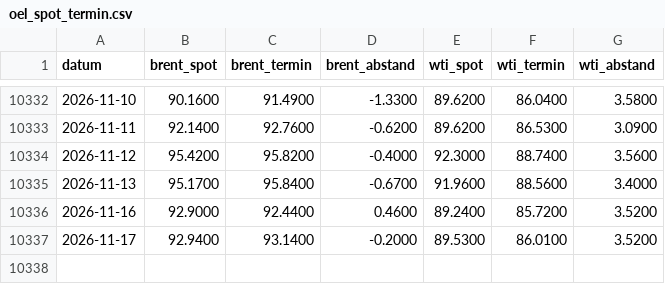
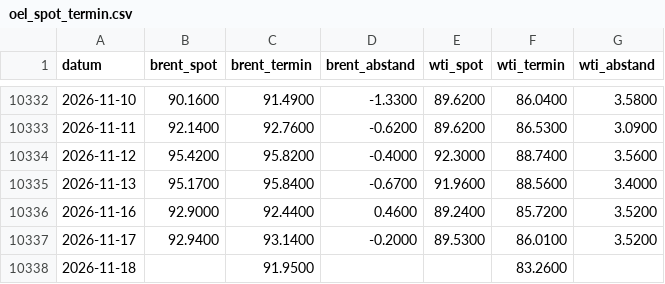
Before and after one commit to ssptpas/fws-daten, a CSV file: oel_spot_termin.csv, drawn as a sheet; only a part is shown, gaps mark what is left out; the diff names each change by its address in the sheet, - before the commit and + after, or states it on an @@ line.

```diff
--- a/oel_spot_termin.csv
+++ b/oel_spot_termin.csv
+row 10338: 2026-11-18 |  | 91.9500 |  |  | 83.2600
```
Also changed, not shown: kennzahlen-verlauf.csv, vergleichsregeln-vola.csv, 4 other files.
